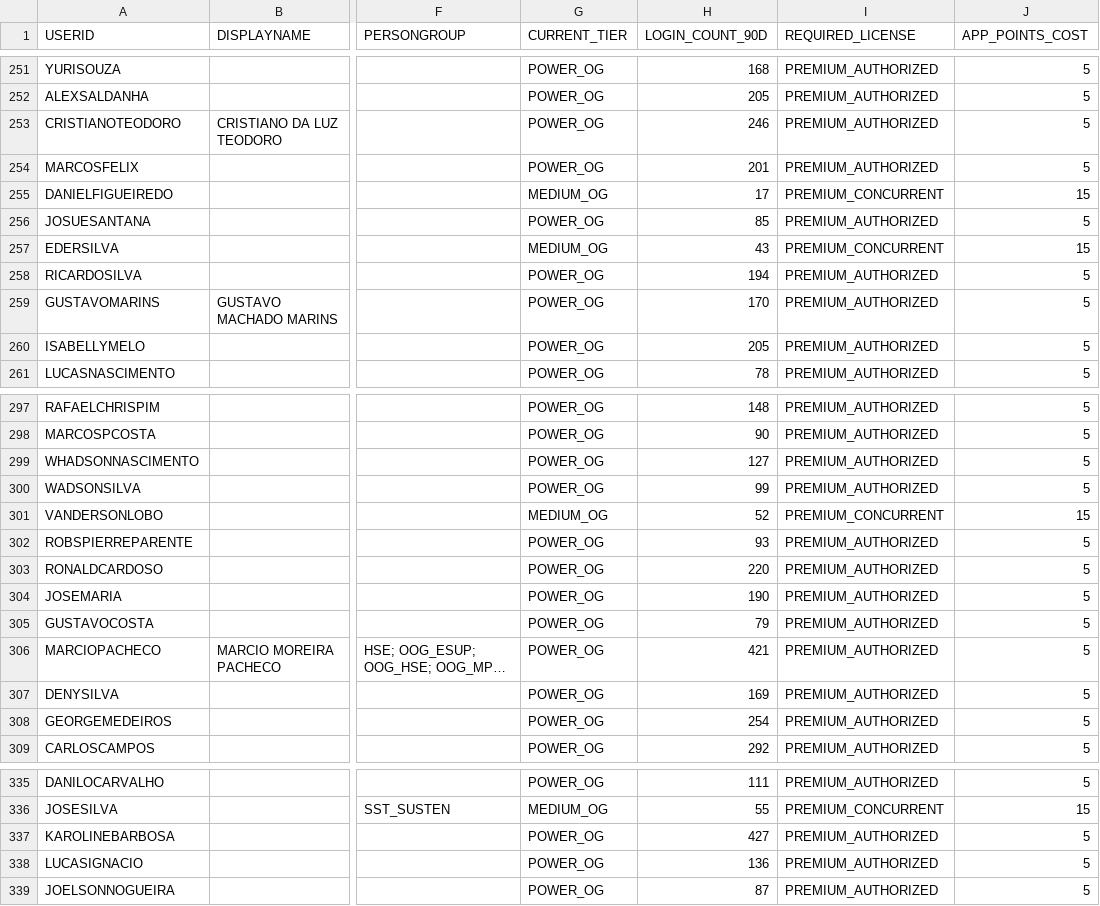
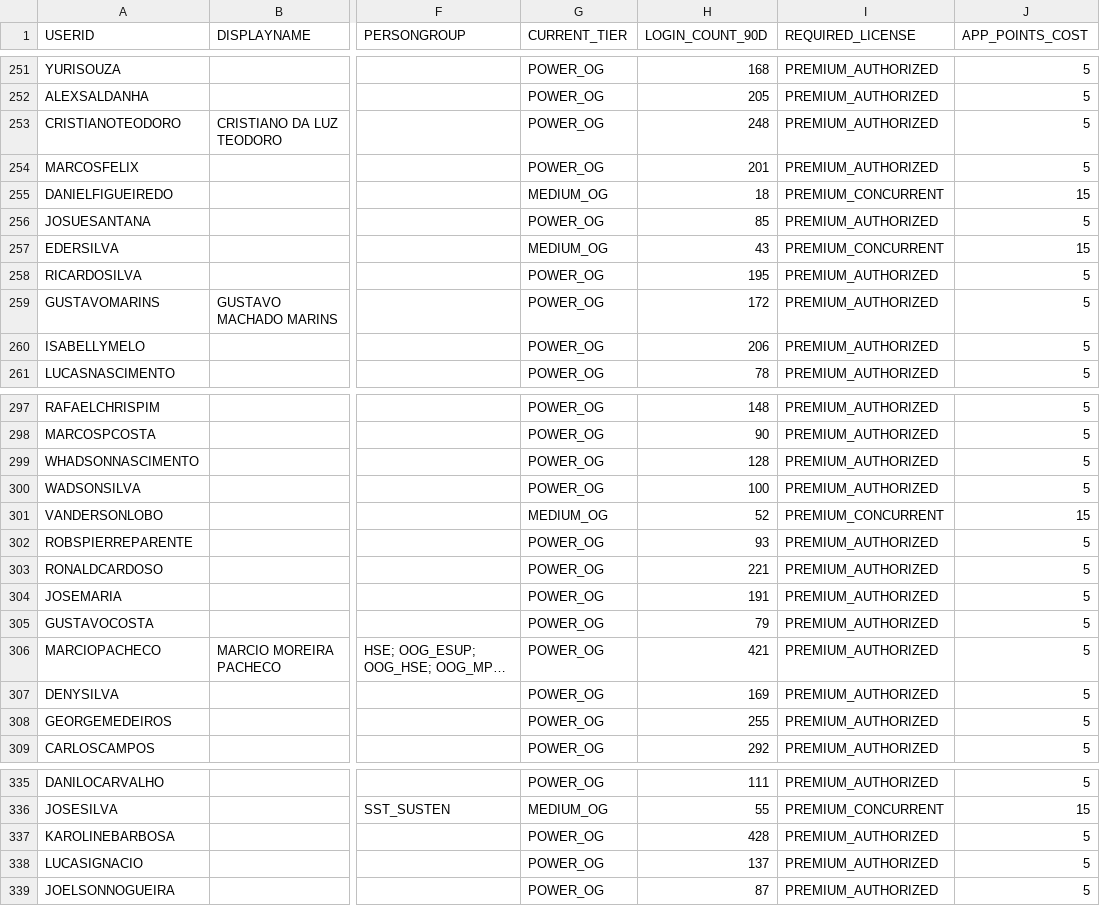
Before and after one commit to optiflowCoop/checkuser, a CSV file: output/consolidated/license_optimization_recommendations.csv, drawn as a sheet; only a part is shown, gaps mark what is left out; long unchanged cells end in …; the diff covers the shown part only; the diff names each change by its address in the sheet, - before the commit and + after, or states it on an @@ line.

```diff
--- a/output/consolidated/license_optimization_recommendations.csv
+++ b/output/consolidated/license_optimization_recommendations.csv
-H253 (LOGIN_COUNT_90D): 246
+H253 (LOGIN_COUNT_90D): 248
-H255 (LOGIN_COUNT_90D): 17
+H255 (LOGIN_COUNT_90D): 18
-H258 (LOGIN_COUNT_90D): 194
+H258 (LOGIN_COUNT_90D): 195
-H259 (LOGIN_COUNT_90D): 170
+H259 (LOGIN_COUNT_90D): 172
-H260 (LOGIN_COUNT_90D): 205
+H260 (LOGIN_COUNT_90D): 206
-H299 (LOGIN_COUNT_90D): 127
+H299 (LOGIN_COUNT_90D): 128
-H300 (LOGIN_COUNT_90D): 99
+H300 (LOGIN_COUNT_90D): 100
-H303 (LOGIN_COUNT_90D): 220
+H303 (LOGIN_COUNT_90D): 221
-H304 (LOGIN_COUNT_90D): 190
+H304 (LOGIN_COUNT_90D): 191
-H308 (LOGIN_COUNT_90D): 254
+H308 (LOGIN_COUNT_90D): 255
-H337 (LOGIN_COUNT_90D): 427
+H337 (LOGIN_COUNT_90D): 428
-H338 (LOGIN_COUNT_90D): 136
+H338 (LOGIN_COUNT_90D): 137
```
Also changed, not shown: 26 edited cells elsewhere in this file, output/consolidated/usage_analysis_phase3.csv, 7 other files.
